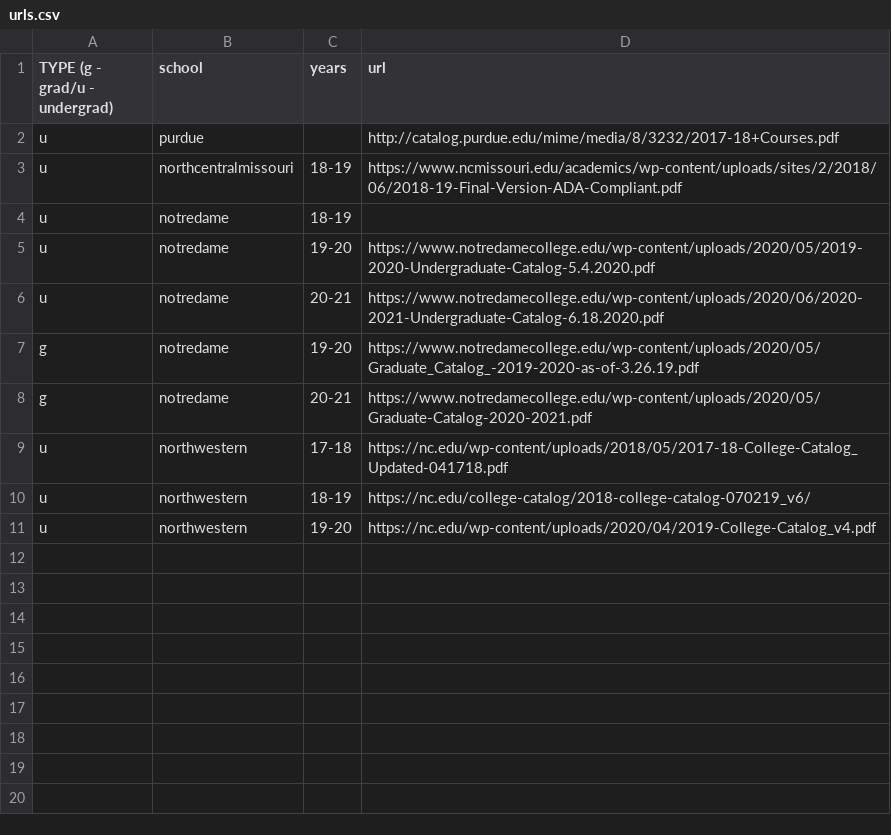
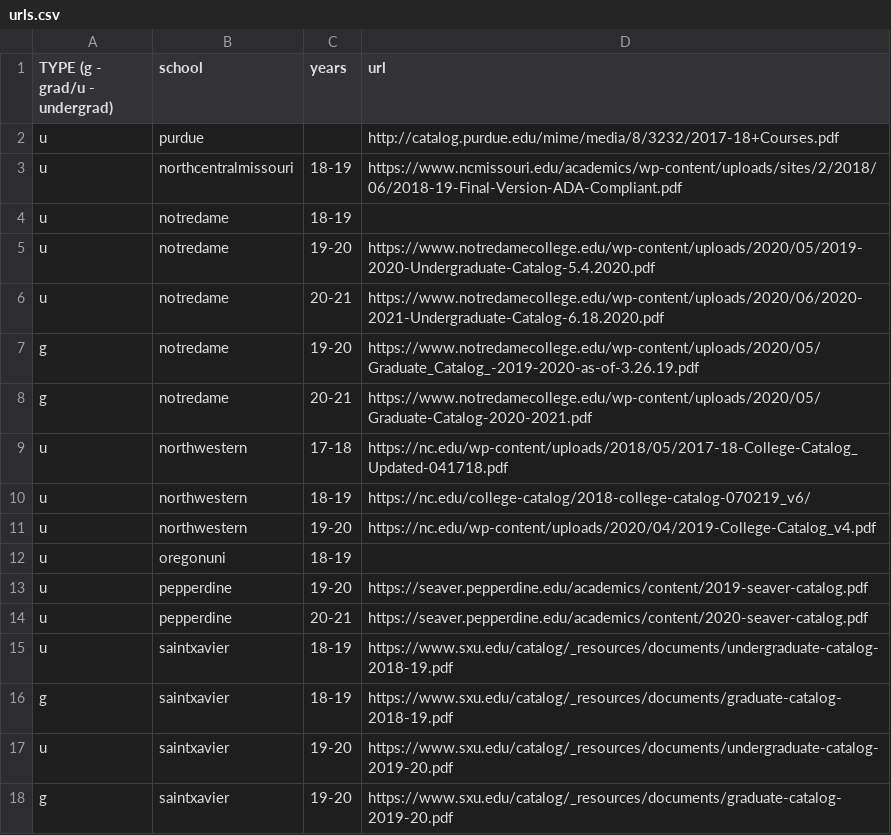
Before and after one commit to Valparaiso-Data-Science/general-course-relevance-discovery, a CSV file: devel/fetchpdfs/urls.csv, drawn as a sheet.

Commit message:
more colleges

```diff
--- a/devel/fetchpdfs/urls.csv
+++ b/devel/fetchpdfs/urls.csv
@@ -11 +11,8 @@ u,northwestern,18-19,https://nc.edu/college-catalog/2018-college-catalog-070219_
 u,northwestern,19-20,https://nc.edu/wp-content/uploads/2020/04/2019-College-Catalog_v4.pdf
+u,oregonuni,18-19,
+u,pepperdine,19-20,https://seaver.pepperdine.edu/academics/content/2019-seaver-catalog.pdf
+u,pepperdine,20-21,https://seaver.pepperdine.edu/academics/content/2020-seaver-catalog.pdf
+u,saintxavier,18-19,https://www.sxu.edu/catalog/_resources/documents/undergraduate-catalog-2018-19.pdf
+g,saintxavier,18-19,https://www.sxu.edu/catalog/_resources/documents/graduate-catalog-2018-19.pdf
+u,saintxavier,19-20,https://www.sxu.edu/catalog/_resources/documents/undergraduate-catalog-2019-20.pdf
+g,saintxavier,19-20,https://www.sxu.edu/catalog/_resources/documents/graduate-catalog-2019-20.pdf
```
